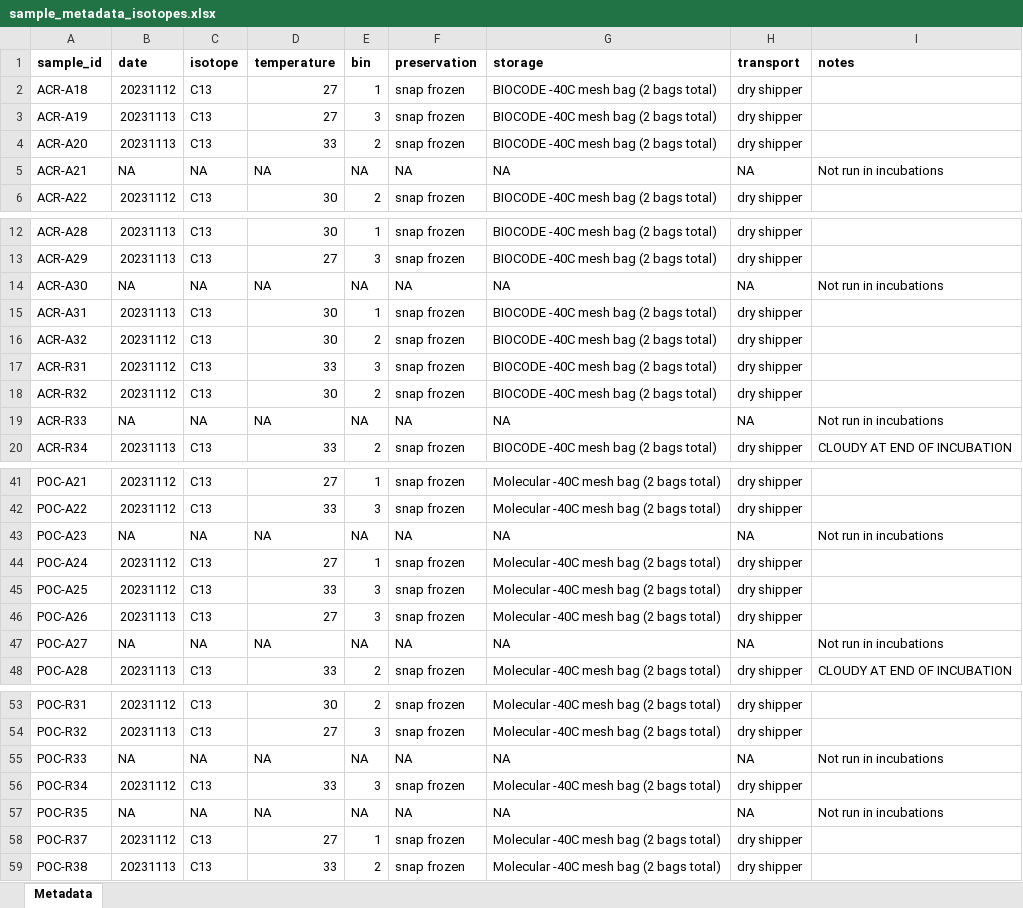
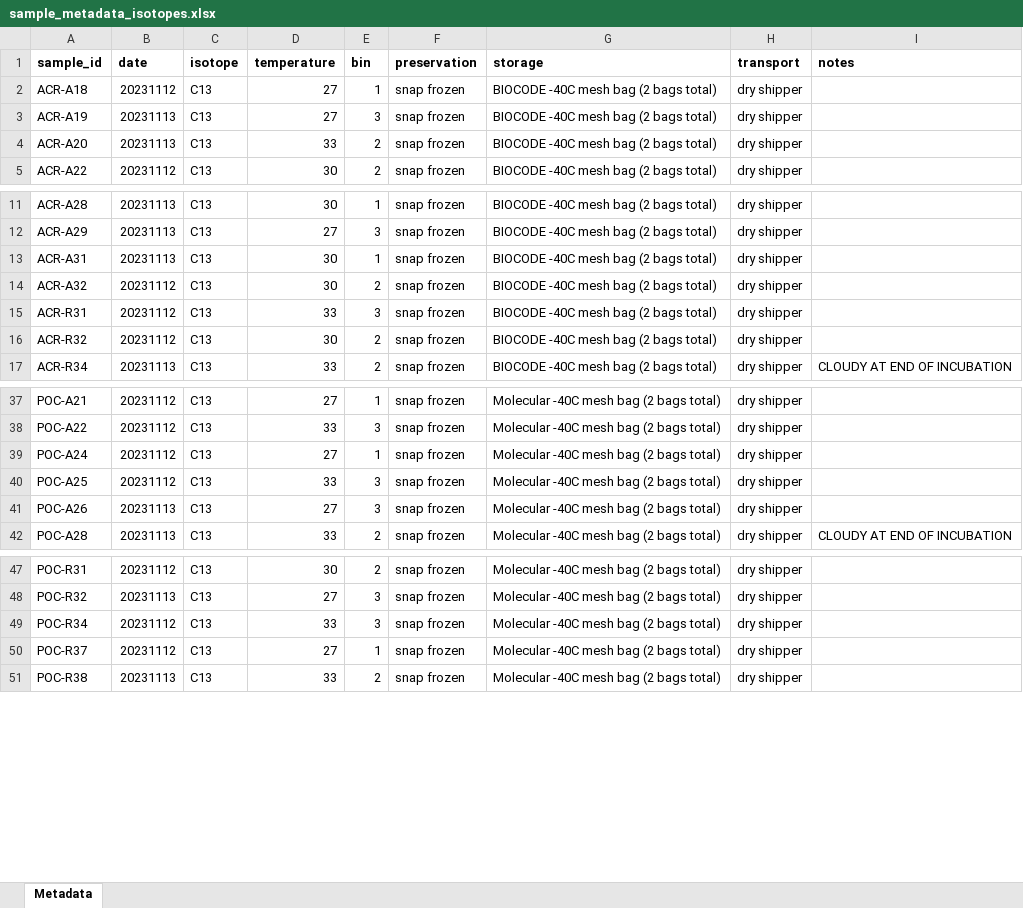
Before and after one commit to AHuffmyer/moorea_symbiotic_exchange_2023, an Excel workbook: data/isotopes/sample_metadata_isotopes.xlsx, sheet Metadata, drawn as a sheet; only a part is shown, gaps mark what is left out; values as stored, in another font and other column widths than the file's, no borders; the diff covers the shown part only; the diff names each change by its address in the sheet, - before the commit and + after, or states it on an @@ line.

```diff
--- a/data/isotopes/sample_metadata_isotopes.xlsx (sheet Metadata)
+++ b/data/isotopes/sample_metadata_isotopes.xlsx (sheet Metadata)
-row 5: ACR-A21 | NA | NA | NA | NA | NA | NA | NA | Not run in incubations
-row 14: ACR-A30 | NA | NA | NA | NA | NA | NA | NA | Not run in incubations
-row 19: ACR-R33 | NA | NA | NA | NA | NA | NA | NA | Not run in incubations
-row 43: POC-A23 | NA | NA | NA | NA | NA | NA | NA | Not run in incubations
-row 47: POC-A27 | NA | NA | NA | NA | NA | NA | NA | Not run in incubations
-row 55: POC-R33 | NA | NA | NA | NA | NA | NA | NA | Not run in incubations
-row 57: POC-R35 | NA | NA | NA | NA | NA | NA | NA | Not run in incubations
```
Also changed, not shown: 5 removed rows elsewhere in this sheet, data/field_collection/collection_metadata.xlsx, data/master_box_list.xlsx, 7 other files.
